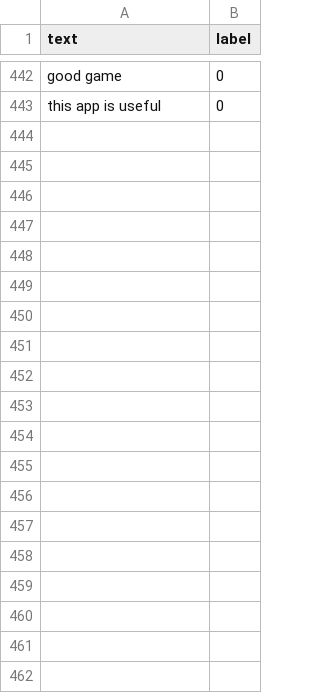
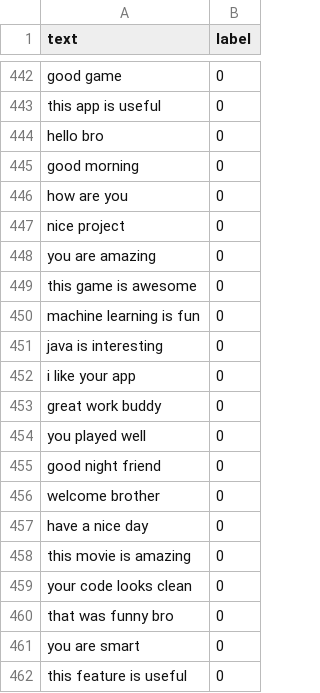
Before and after one commit to Vanshhh001/Toxicity-Detection-System, a CSV file: data/toxic_data.csv, drawn as a sheet; only a part is shown, gaps mark what is left out; the diff covers the shown part only; the diff names each change by its address in the sheet, - before the commit and + after, or states it on an @@ line.

Commit message:
dataset immprovement

```diff
--- a/data/toxic_data.csv
+++ b/data/toxic_data.csv
+row 444: hello bro | 0
+row 445: good morning | 0
+row 446: how are you | 0
+row 447: nice project | 0
+row 448: you are amazing | 0
+row 449: this game is awesome | 0
+row 450: machine learning is fun | 0
+row 451: java is interesting | 0
+row 452: i like your app | 0
+row 453: great work buddy | 0
+row 454: you played well | 0
+row 455: good night friend | 0
+row 456: welcome brother | 0
+row 457: have a nice day | 0
+row 458: this movie is amazing | 0
+row 459: your code looks clean | 0
+row 460: that was funny bro | 0
+row 461: you are smart | 0
+row 462: this feature is useful | 0
```
Also changed, not shown: 70 added rows elsewhere in this file, 1 other file.
